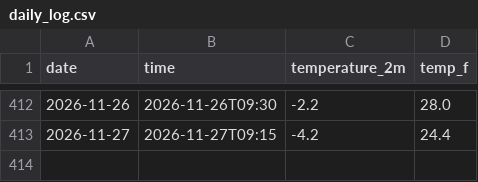
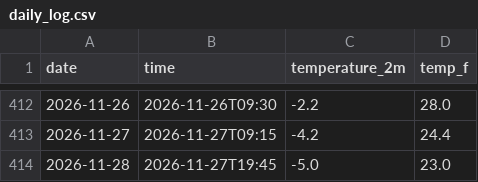
Before and after one commit to TH1741/Weather-Tracker, a CSV file: daily_log.csv, drawn as a sheet; only a part is shown, gaps mark what is left out; the diff names each change by its address in the sheet, - before the commit and + after, or states it on an @@ line.

```diff
--- a/daily_log.csv
+++ b/daily_log.csv
+row 414: 2026-11-28 | 2026-11-27T19:45 | -5.0 | 23.0
```
Also changed, not shown: 2 other files.
